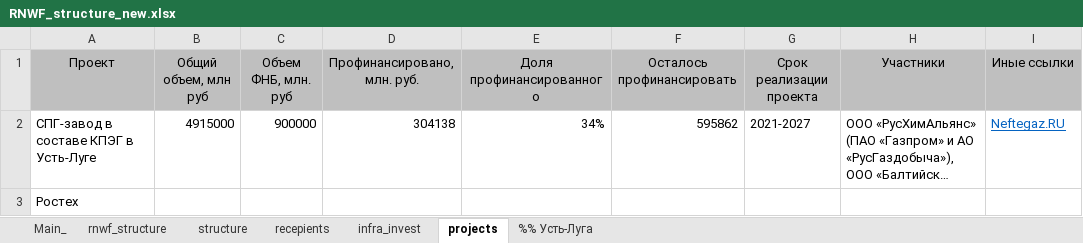
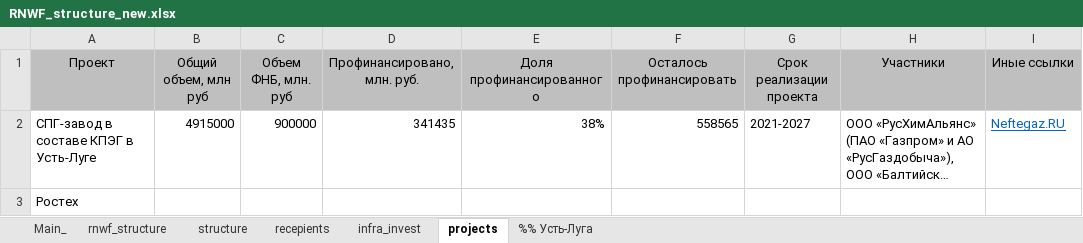
Before and after one commit to winterForestStump/RNWF, an Excel workbook: RNWF_structure_new.xlsx, sheet projects, drawn as a sheet; only a part is shown; long unchanged cells end in …; values as stored, in another font and other column widths than the file's, no borders; the diff names each change by its address in the sheet, - before the commit and + after, or states it on an @@ line.

```diff
--- a/RNWF_structure_new.xlsx (sheet projects)
+++ b/RNWF_structure_new.xlsx (sheet projects)
-D2 (Профинансировано, млн. руб.): 304138
+D2 (Профинансировано, млн. руб.): 341435
-E2 (Доля профинансированного): 34%
+E2 (Доля профинансированного): 38%
-F2 (Осталось профинансировать): 595862
+F2 (Осталось профинансировать): 558565
```
Also changed, not shown: sheet Main_, sheet infra_invest, sheet recepients, sheet structure, sheet rnwf_structure, formulas that keep their value, 3 other files.
